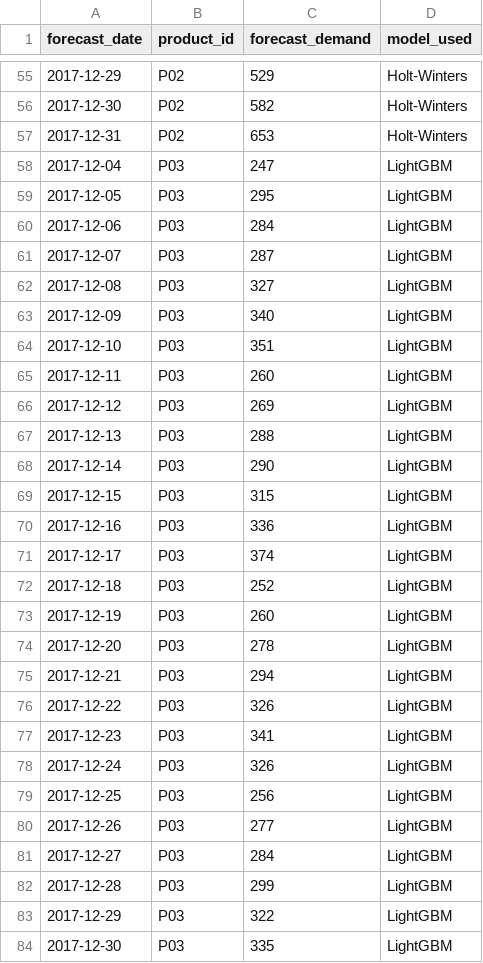
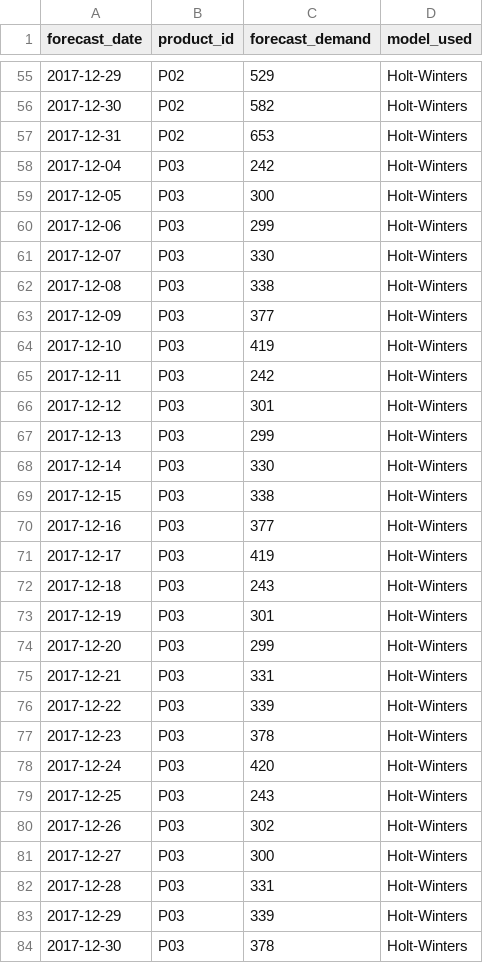
Before and after one commit to AliUmutKazak/factory-decision-intelligence, a CSV file: data/processed/forecast_demand.csv, drawn as a sheet; only a part is shown, gaps mark what is left out; the diff covers the shown part only.

Commit message:
feat(forecasting): eliminate feature leakage via recursive multi-step forecasting and bind to SSOT

```diff
--- a/data/processed/forecast_demand.csv
+++ b/data/processed/forecast_demand.csv
@@ -57,28 +57,28 @@ forecast_date,product_id,forecast_demand,model_used
 2017-12-31,P02,653,Holt-Winters
-2017-12-04,P03,247,LightGBM
-2017-12-05,P03,295,LightGBM
-2017-12-06,P03,284,LightGBM
-2017-12-07,P03,287,LightGBM
-2017-12-08,P03,327,LightGBM
-2017-12-09,P03,340,LightGBM
-2017-12-10,P03,351,LightGBM
-2017-12-11,P03,260,LightGBM
-2017-12-12,P03,269,LightGBM
-2017-12-13,P03,288,LightGBM
-2017-12-14,P03,290,LightGBM
-2017-12-15,P03,315,LightGBM
-2017-12-16,P03,336,LightGBM
-2017-12-17,P03,374,LightGBM
-2017-12-18,P03,252,LightGBM
-2017-12-19,P03,260,LightGBM
-2017-12-20,P03,278,LightGBM
-2017-12-21,P03,294,LightGBM
-2017-12-22,P03,326,LightGBM
-2017-12-23,P03,341,LightGBM
-2017-12-24,P03,326,LightGBM
-2017-12-25,P03,256,LightGBM
-2017-12-26,P03,277,LightGBM
-2017-12-27,P03,284,LightGBM
-2017-12-28,P03,299,LightGBM
-2017-12-29,P03,322,LightGBM
-2017-12-30,P03,335,LightGBM
+2017-12-04,P03,242,Holt-Winters
+2017-12-05,P03,300,Holt-Winters
+2017-12-06,P03,299,Holt-Winters
+2017-12-07,P03,330,Holt-Winters
+2017-12-08,P03,338,Holt-Winters
+2017-12-09,P03,377,Holt-Winters
+2017-12-10,P03,419,Holt-Winters
+2017-12-11,P03,242,Holt-Winters
+2017-12-12,P03,301,Holt-Winters
+2017-12-13,P03,299,Holt-Winters
+2017-12-14,P03,330,Holt-Winters
+2017-12-15,P03,338,Holt-Winters
+2017-12-16,P03,377,Holt-Winters
+2017-12-17,P03,419,Holt-Winters
+2017-12-18,P03,243,Holt-Winters
+2017-12-19,P03,301,Holt-Winters
+2017-12-20,P03,299,Holt-Winters
+2017-12-21,P03,331,Holt-Winters
+2017-12-22,P03,339,Holt-Winters
+2017-12-23,P03,378,Holt-Winters
+2017-12-24,P03,420,Holt-Winters
+2017-12-25,P03,243,Holt-Winters
+2017-12-26,P03,302,Holt-Winters
+2017-12-27,P03,300,Holt-Winters
+2017-12-28,P03,331,Holt-Winters
+2017-12-29,P03,339,Holt-Winters
+2017-12-30,P03,378,Holt-Winters
```
Also changed, not shown: 83 edited cells elsewhere in this file, 2 other files.
